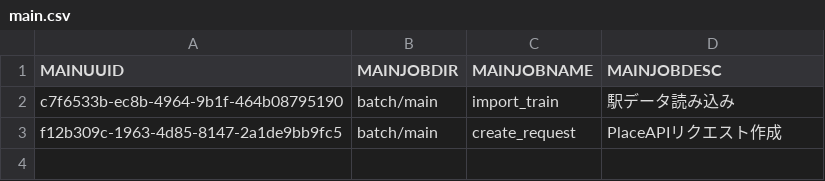
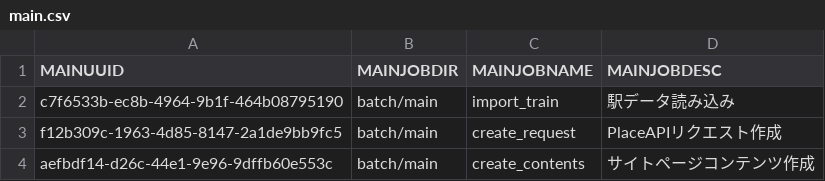
Before and after one commit to take4bcreators/cafe-train-prj, a CSV file: tool/rundeck/job_definition_csv/main.csv, drawn as a sheet; the diff names each change by its address in the sheet, - before the commit and + after, or states it on an @@ line.

Commit message:
Rundeckジョブ定義追加 #26

```diff
--- a/tool/rundeck/job_definition_csv/main.csv
+++ b/tool/rundeck/job_definition_csv/main.csv
+row 4: aefbdf14-d26c-44e1-9e96-9dffb60e553c | batch/main | create_contents | サイトページコンテンツ作成
```
Also changed, not shown: 7 other files.
